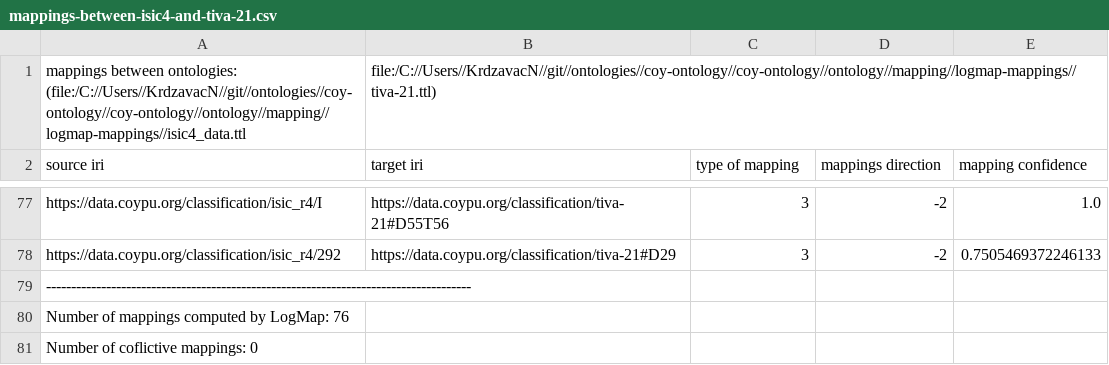
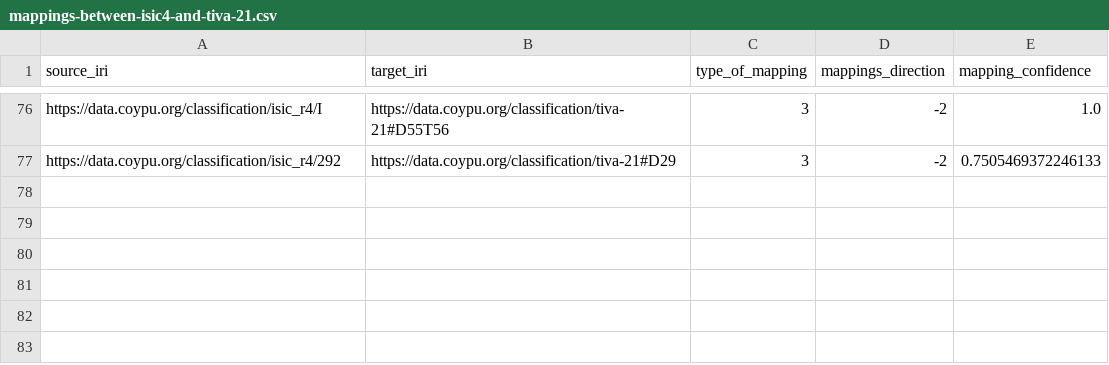
Before and after one commit to mmannings/coy-ontology, a CSV file: ontology/mapping/logmap-mappings/mappings-between-isic4-and-tiva-21.csv, drawn as a sheet; only a part is shown, gaps mark what is left out; removed rows and columns are numbered as before the commit, all else as after; the diff names each change by its address in the sheet, - before the commit and + after, or states it on an @@ line.

Commit message:
rdfizer mappings from csv to ttl for generated mappings from tiva-21 to isic4

```diff
--- a/ontology/mapping/logmap-mappings/mappings-between-isic4-and-tiva-21.csv
+++ b/ontology/mapping/logmap-mappings/mappings-between-isic4-and-tiva-21.csv
-row 1: mappings between ontologies: (file:/C://Users//KrdzavacN//git//ontologies//coy-ontology//coy-ontology//ontology//mapping//logmap-mappings//isic4_data.ttl | file:/C://Users//KrdzavacN//git//ontologies//coy-ontology//coy-ontology//ontology//mapping//logmap-mappings//tiva-21.ttl)
-A1: source iri
+A1: source_iri
-B1: target iri
+B1: target_iri
-C1: type of mapping
+C1: type_of_mapping
-D1: mappings direction
+D1: mappings_direction
-E1: mapping confidence
+E1: mapping_confidence
-row 79: -------------------------------------------------------------------------------------
-row 80: Number of mappings computed by LogMap: 76
-row 81: Number of coflictive mappings: 0
```
Also changed, not shown: 3 other files.
